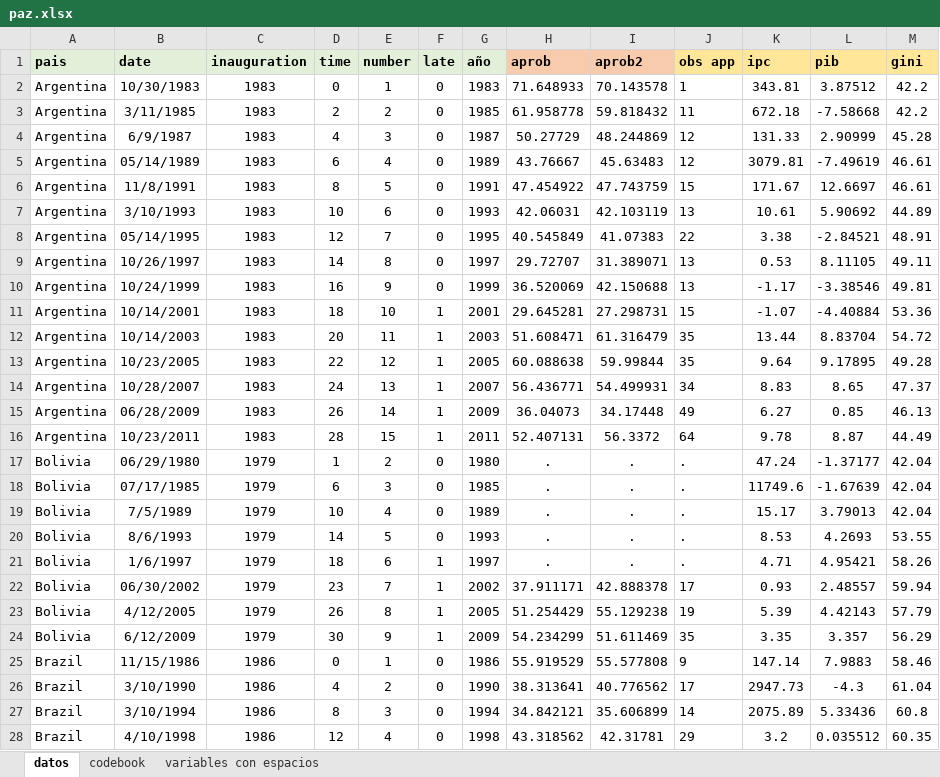
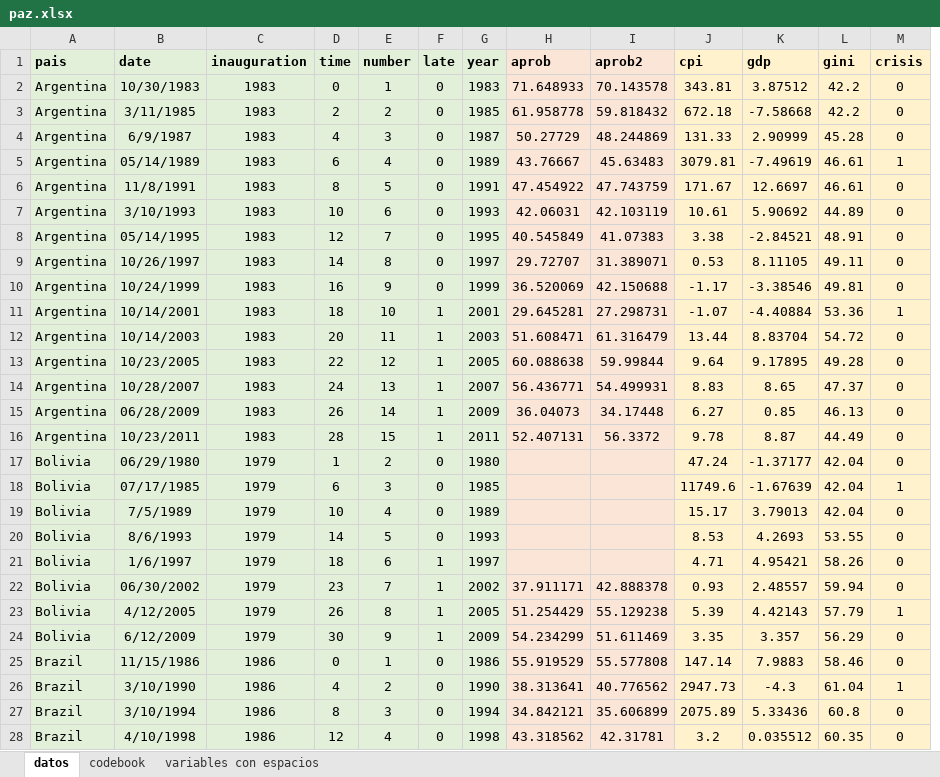
Before and after one commit to kennethbunker/uss, an Excel workbook: estadistica2/data/paz.xlsx, sheet datos, drawn as a sheet; only a part is shown; values as stored, in another font and other column widths than the file's, no borders; removed rows and columns are numbered as before the commit, all else as after; the diff covers the shown part only; the diff names each change by its address in the sheet, - before the commit and + after, or states it on an @@ line.

```diff
--- a/estadistica2/data/paz.xlsx (sheet datos)
+++ b/estadistica2/data/paz.xlsx (sheet datos)
-column J (obs app), rows 2-28: 1 | 11 | 12 | 12 | 15 | 13 | 22 | 13 | 13 | 15 | 35 | 35 | 34 | 49 | 64 | . | . | . | . | . | 17 | 19 | 35 | 9 | 17 | 14 | 29
+column M (crisis), rows 2-28: 0 | 0 | 0 | 1 | 0 | 0 | 0 | 0 | 0 | 1 | 0 | 0 | 0 | 0 | 0 | 0 | 1 | 0 | 0 | 0 | 0 | 1 | 0 | 0 | 1 | 0 | 0
-G1: año
+G1: year
-H1:I1 fill: #F8CBAD
+H1:I1 fill: #FBE5D6
-J1: ipc
+J1: cpi
-J1:L1 fill: #FFE699
+J1:L1 fill: #FFF2CC
-K1: pib
+K1: gdp
-A2:G28 fill: none
+A2:G28 fill: #E2F0D9
-H2:I28 fill: none
+H2:I28 fill: #FBE5D6
-J2:L28 fill: none
+J2:L28 fill: #FFF2CC
-H17:H21 (aprob): .
+H17:H21 (aprob): (empty)
-I17:I21 (aprob2): .
+I17:I21 (aprob2): (empty)
```
Also changed, not shown: 38 edited cells and cell formats elsewhere in this sheet, sheet codebook, 1 other file.
